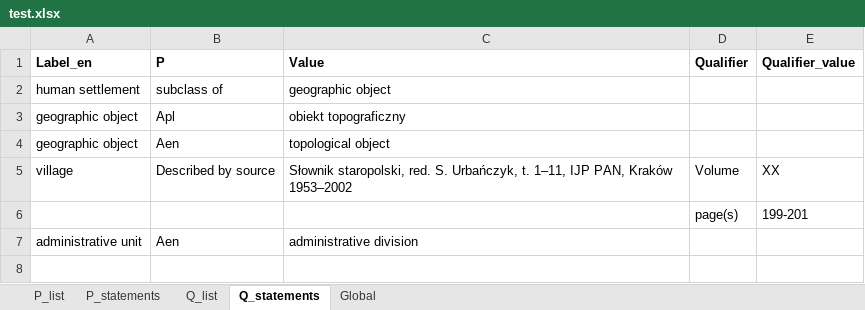
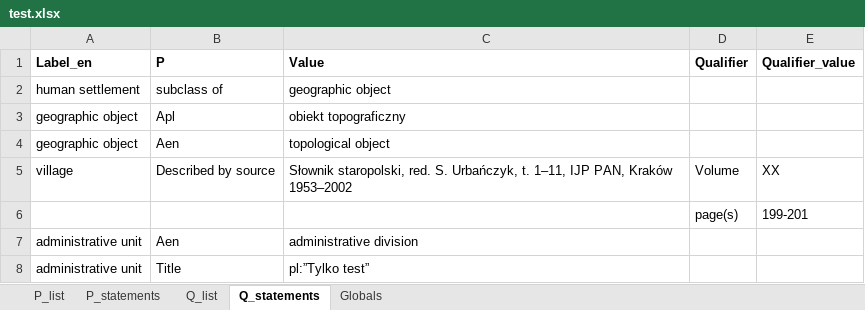
Before and after one commit to pjaskulski/wikihub_skrypty, an Excel workbook: data/test.xlsx, sheet Q_statements, drawn as a sheet; values as stored, in another font and other column widths than the file's, no borders; the diff names each change by its address in the sheet, - before the commit and + after, or states it on an @@ line.

```diff
--- a/data/test.xlsx (sheet Q_statements)
+++ b/data/test.xlsx (sheet Q_statements)
-sheet tab: Global
+sheet tab: Globals
+row 8: administrative unit | Title | pl:”Tylko test”
```
Also changed, not shown: sheet Globals, 1 other file.
